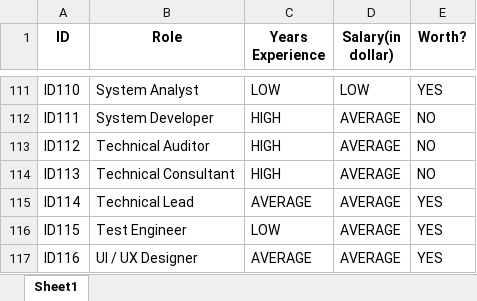
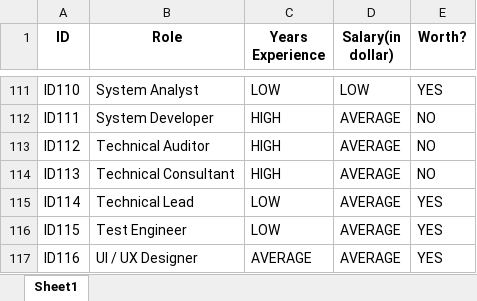
Before and after one commit to Aszaychik/firstFuzzyPython, an Excel workbook: df_fuzzy_salary.xlsx, sheet Sheet1, drawn as a sheet; only a part is shown, gaps mark what is left out; values as stored, in another font and other column widths than the file's, no borders; table styles not drawn; the diff covers the shown part only; the diff names each change by its address in the sheet, - before the commit and + after, or states it on an @@ line.

```diff
--- a/df_fuzzy_salary.xlsx (sheet Sheet1)
+++ b/df_fuzzy_salary.xlsx (sheet Sheet1)
-C115 (Years Experience): AVERAGE
+C115 (Years Experience): LOW
```
Also changed, not shown: 47 edited cells elsewhere in this sheet, 1 other file.
